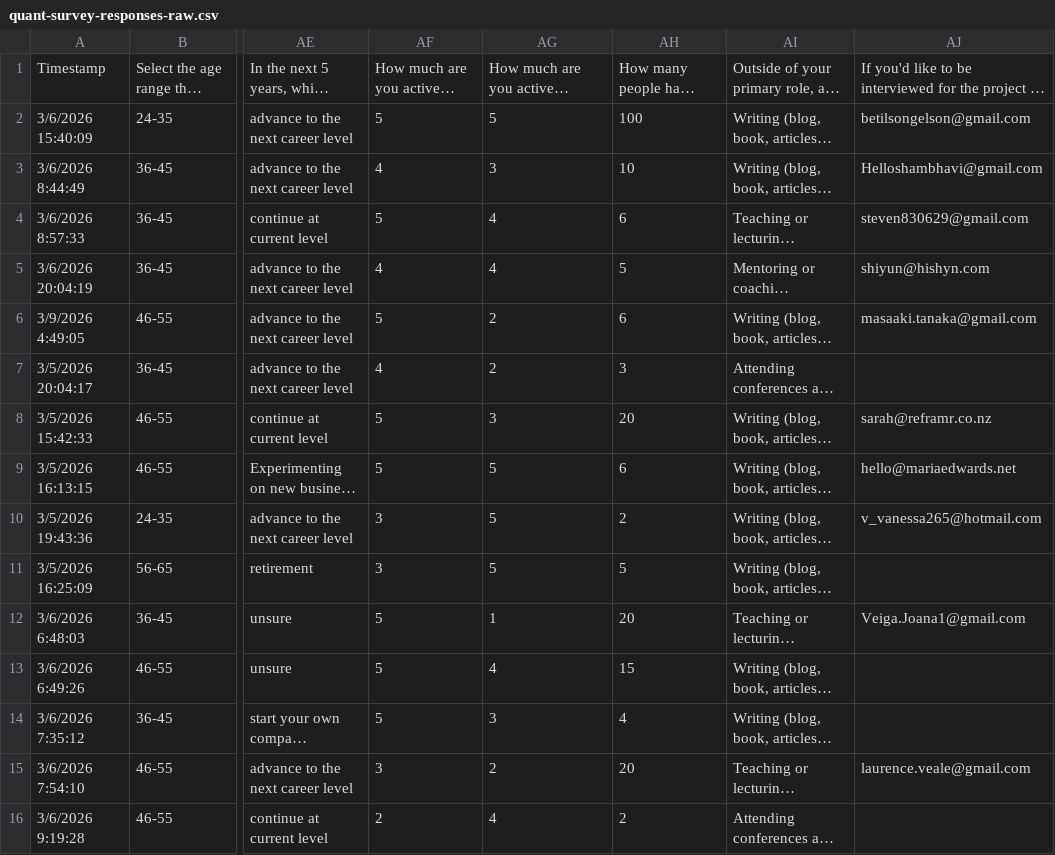
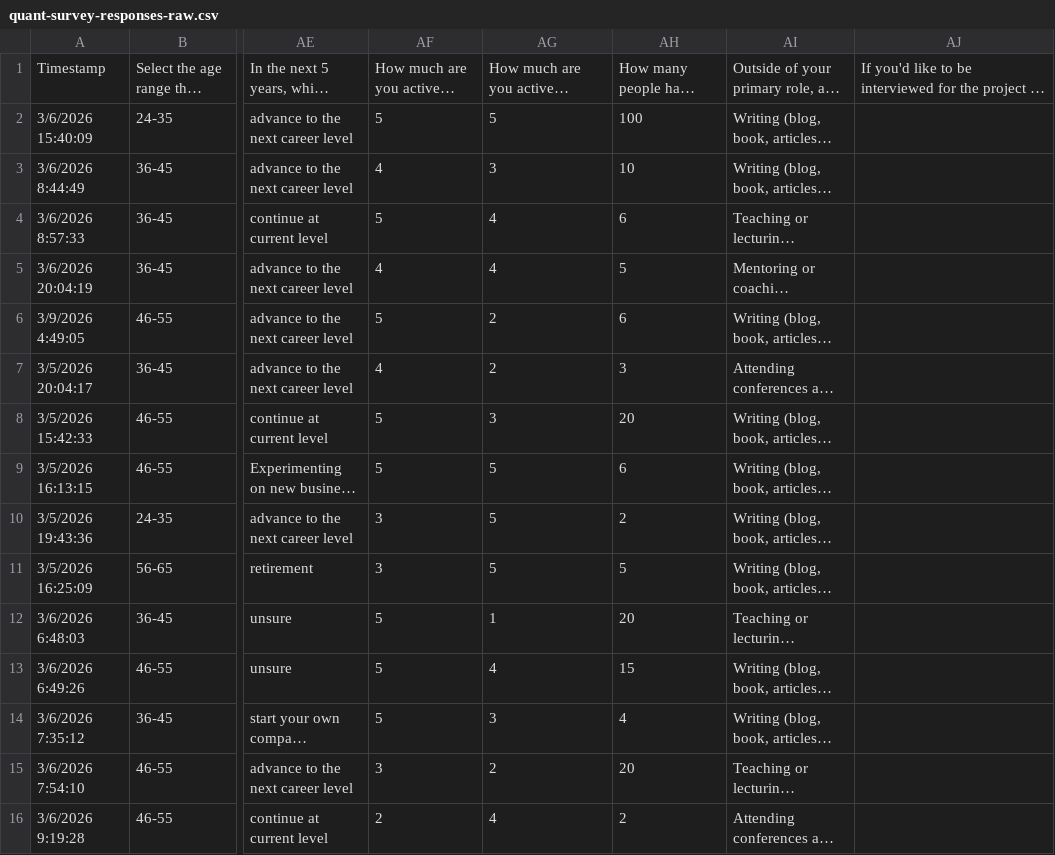
Before and after one commit to apandji/emerging-patterns, a CSV file: data/quant-survey-responses-raw.csv, drawn as a sheet; only a part is shown, gaps mark what is left out; long unchanged cells end in …; the diff covers the shown part only; the diff names each change by its address in the sheet, - before the commit and + after, or states it on an @@ line.

```diff
--- a/data/quant-survey-responses-raw.csv
+++ b/data/quant-survey-responses-raw.csv
-AJ2: betilsongelson@gmail.com
+AJ2: (empty)
-AJ3: Helloshambhavi@gmail.com
+AJ3: (empty)
-AJ4: steven830629@gmail.com
+AJ4: (empty)
-AJ5: shiyun@hishyn.com
+AJ5: (empty)
-AJ6: masaaki.tanaka@gmail.com
+AJ6: (empty)
-AJ8: sarah@reframr.co.nz
+AJ8: (empty)
-AJ9: hello@mariaedwards.net
+AJ9: (empty)
-AJ10: v_vanessa265@hotmail.com
+AJ10: (empty)
-AJ12: Veiga.Joana1@gmail.com
+AJ12: (empty)
-AJ15: laurence.veale@gmail.com
+AJ15: (empty)
```
Also changed, not shown: 55 edited cells elsewhere in this file.
